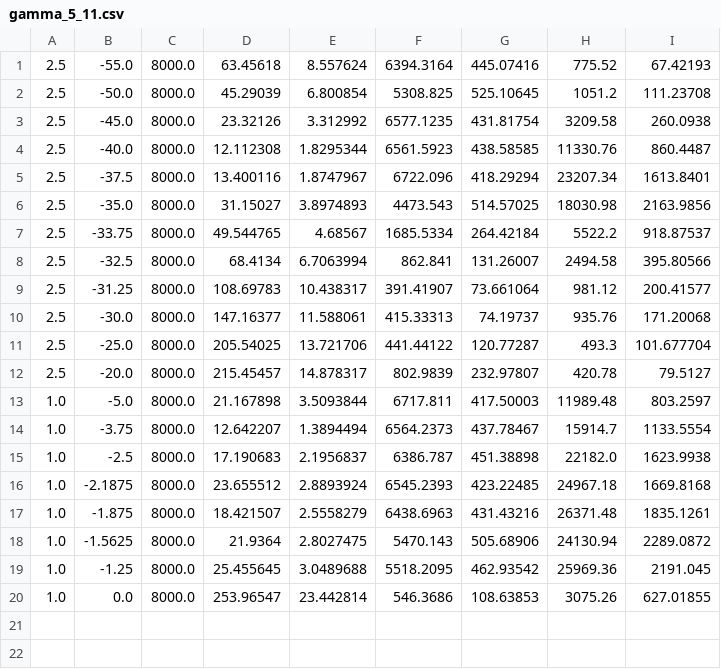
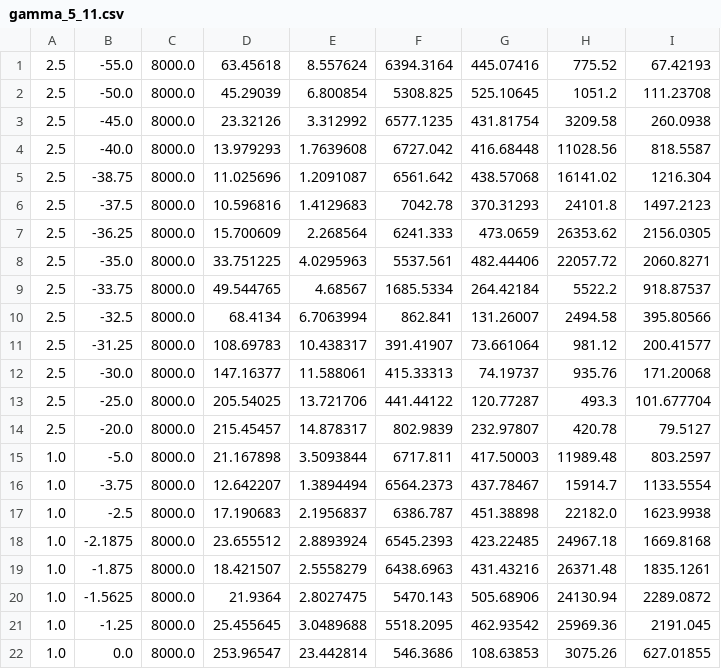
Before and after one commit to nacs-lab/yyc-data, a CSV file: calculations/single-atom/results/imaging_line/gamma_5_11.csv, drawn as a sheet.

Commit message:
[calculations/single-atom] combine 11 and 12, save plot for 1 vs 2.5

```diff
--- a/calculations/single-atom/results/imaging_line/gamma_5_11.csv
+++ b/calculations/single-atom/results/imaging_line/gamma_5_11.csv
@@ -3,5 +3,7 @@
 2.5,-45.0,8000.0,23.32126,3.312992,6577.1235,431.81754,3209.58,260.0938
-2.5,-40.0,8000.0,12.112308,1.8295344,6561.5923,438.58585,11330.76,860.4487
-2.5,-37.5,8000.0,13.400116,1.8747967,6722.096,418.29294,23207.34,1613.8401
-2.5,-35.0,8000.0,31.15027,3.8974893,4473.543,514.57025,18030.98,2163.9856
+2.5,-40.0,8000.0,13.979293,1.7639608,6727.042,416.68448,11028.56,818.5587
+2.5,-38.75,8000.0,11.025696,1.2091087,6561.642,438.57068,16141.02,1216.304
+2.5,-37.5,8000.0,10.596816,1.4129683,7042.78,370.31293,24101.8,1497.2123
+2.5,-36.25,8000.0,15.700609,2.268564,6241.333,473.0659,26353.62,2156.0305
+2.5,-35.0,8000.0,33.751225,4.0295963,5537.561,482.44406,22057.72,2060.8271
 2.5,-33.75,8000.0,49.544765,4.68567,1685.5334,264.42184,5522.2,918.87537
```
Also changed, not shown: 2 other files.
